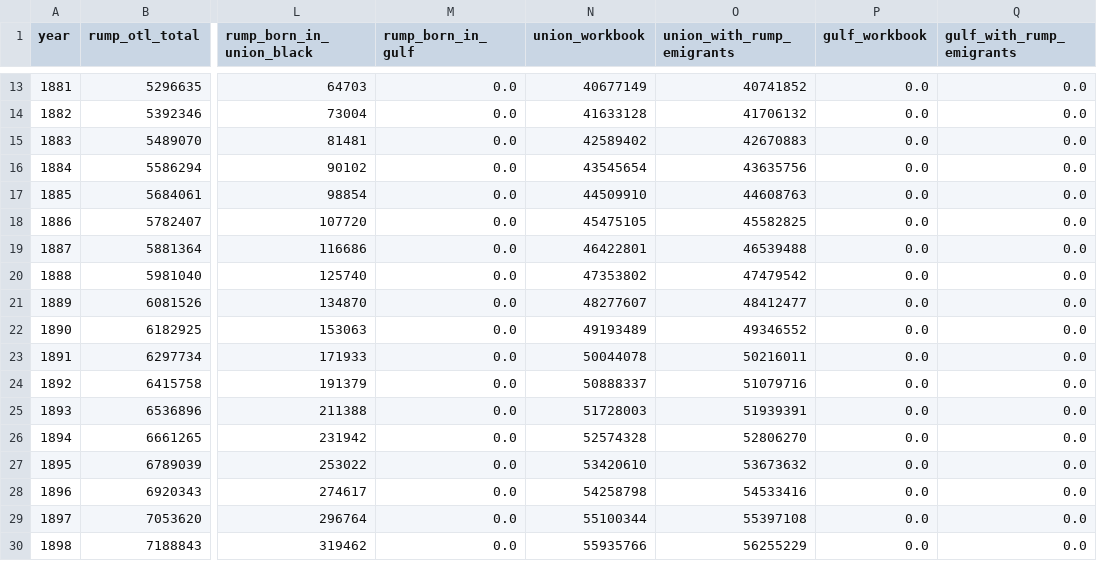
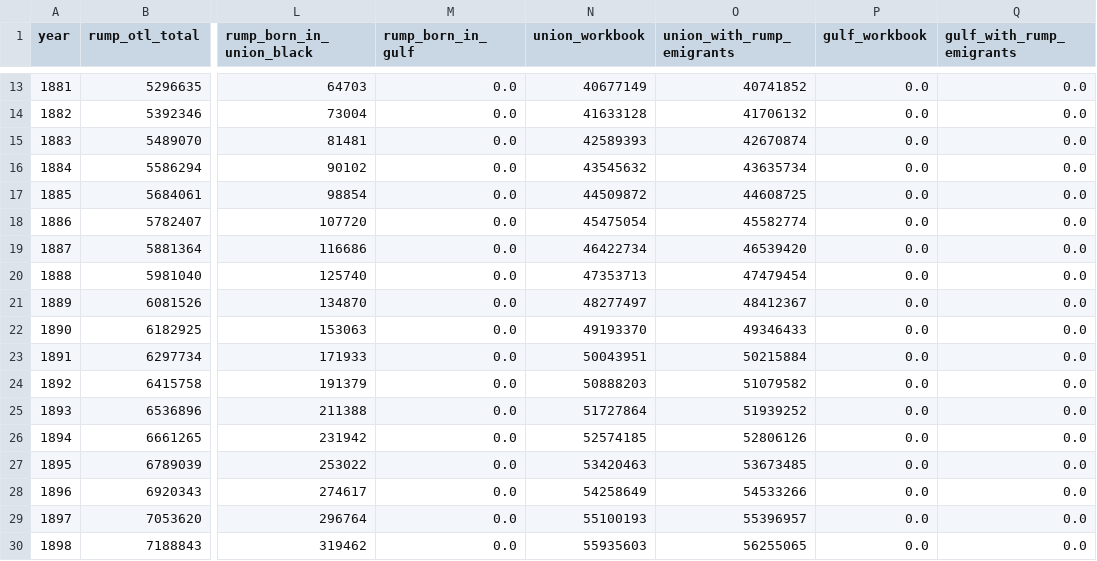
Before and after one commit to c-voelkle/pacifica, a CSV file: population/outputs/neighbours_by_year.csv, drawn as a sheet; only a part is shown, gaps mark what is left out; the diff covers the shown part only; the diff names each change by its address in the sheet, - before the commit and + after, or states it on an @@ line.

```diff
--- a/population/outputs/neighbours_by_year.csv
+++ b/population/outputs/neighbours_by_year.csv
-N15 (union_workbook): 42589402
+N15 (union_workbook): 42589393
-O15 (union_with_rump_emigrants): 42670883
+O15 (union_with_rump_emigrants): 42670874
-N16 (union_workbook): 43545654
+N16 (union_workbook): 43545632
-O16 (union_with_rump_emigrants): 43635756
+O16 (union_with_rump_emigrants): 43635734
-N17 (union_workbook): 44509910
+N17 (union_workbook): 44509872
-O17 (union_with_rump_emigrants): 44608763
+O17 (union_with_rump_emigrants): 44608725
-N18 (union_workbook): 45475105
+N18 (union_workbook): 45475054
-O18 (union_with_rump_emigrants): 45582825
+O18 (union_with_rump_emigrants): 45582774
-N19 (union_workbook): 46422801
+N19 (union_workbook): 46422734
-O19 (union_with_rump_emigrants): 46539488
+O19 (union_with_rump_emigrants): 46539420
-N20 (union_workbook): 47353802
+N20 (union_workbook): 47353713
-O20 (union_with_rump_emigrants): 47479542
+O20 (union_with_rump_emigrants): 47479454
-N21 (union_workbook): 48277607
+N21 (union_workbook): 48277497
-O21 (union_with_rump_emigrants): 48412477
+O21 (union_with_rump_emigrants): 48412367
-N22 (union_workbook): 49193489
+N22 (union_workbook): 49193370
-O22 (union_with_rump_emigrants): 49346552
+O22 (union_with_rump_emigrants): 49346433
-N23 (union_workbook): 50044078
+N23 (union_workbook): 50043951
-O23 (union_with_rump_emigrants): 50216011
+O23 (union_with_rump_emigrants): 50215884
-N24 (union_workbook): 50888337
+N24 (union_workbook): 50888203
-O24 (union_with_rump_emigrants): 51079716
+O24 (union_with_rump_emigrants): 51079582
-N25 (union_workbook): 51728003
+N25 (union_workbook): 51727864
-O25 (union_with_rump_emigrants): 51939391
+O25 (union_with_rump_emigrants): 51939252
-N26 (union_workbook): 52574328
+N26 (union_workbook): 52574185
-O26 (union_with_rump_emigrants): 52806270
+O26 (union_with_rump_emigrants): 52806126
-N27 (union_workbook): 53420610
+N27 (union_workbook): 53420463
-O27 (union_with_rump_emigrants): 53673632
+O27 (union_with_rump_emigrants): 53673485
-N28 (union_workbook): 54258798
+N28 (union_workbook): 54258649
-O28 (union_with_rump_emigrants): 54533416
+O28 (union_with_rump_emigrants): 54533266
-N29 (union_workbook): 55100344
+N29 (union_workbook): 55100193
-O29 (union_with_rump_emigrants): 55397108
+O29 (union_with_rump_emigrants): 55396957
-N30 (union_workbook): 55935766
+N30 (union_workbook): 55935603
-O30 (union_with_rump_emigrants): 56255229
+O30 (union_with_rump_emigrants): 56255065
```
Also changed, not shown: 68 edited cells elsewhere in this file, population/outputs/canon_by_year.csv, population/outputs/flows_by_year.csv, 11 other files.
